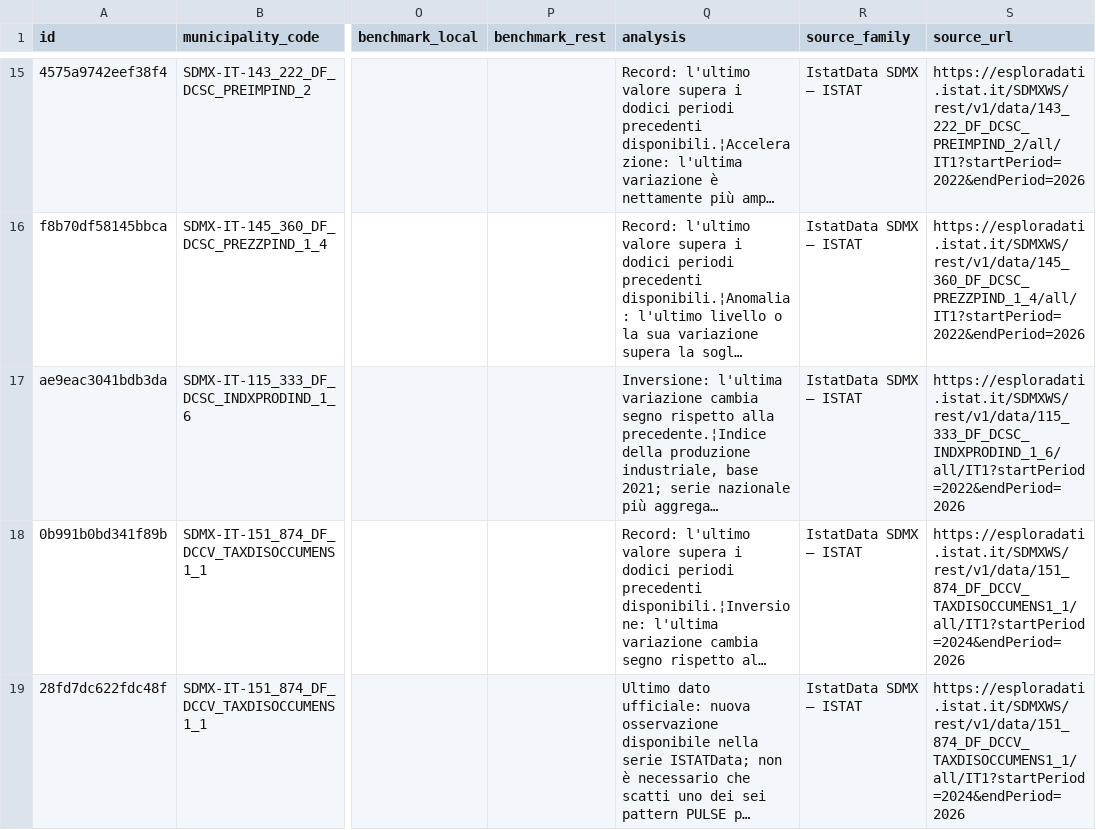
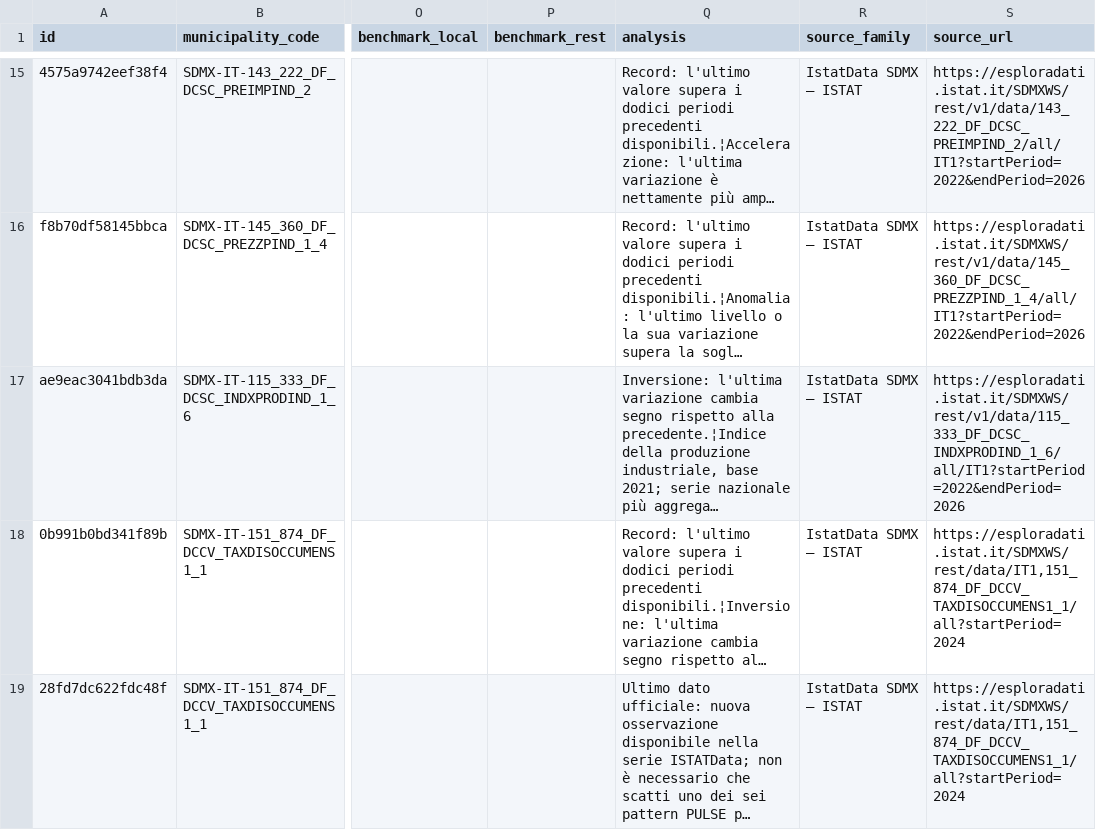
Before and after one commit to AppInRome/ISTAT-PULSE-DATA, a TSV file: data/pulse_events_sdmx_last_good.tsv, drawn as a sheet; only a part is shown, gaps mark what is left out; long unchanged cells end in …; the diff covers the shown part only; the diff names each change by its address in the sheet, - before the commit and + after, or states it on an @@ line.

```diff
--- a/data/pulse_events_sdmx_last_good.tsv
+++ b/data/pulse_events_sdmx_last_good.tsv
-S18:S19 (source_url): https://esploradati.istat.it/SDMXWS/rest/v1/data/151_874_DF_DCCV_TAXDISOCCUMENS1_1/all/IT1?startPeriod=2024&endPeriod=2026
+S18:S19 (source_url): https://esploradati.istat.it/SDMXWS/rest/data/IT1,151_874_DF_DCCV_TAXDISOCCUMENS1_1/all?startPeriod=2024
```
Also changed, not shown: 3 edited cells elsewhere in this file, data/pulse_events.tsv, 14 other files.
